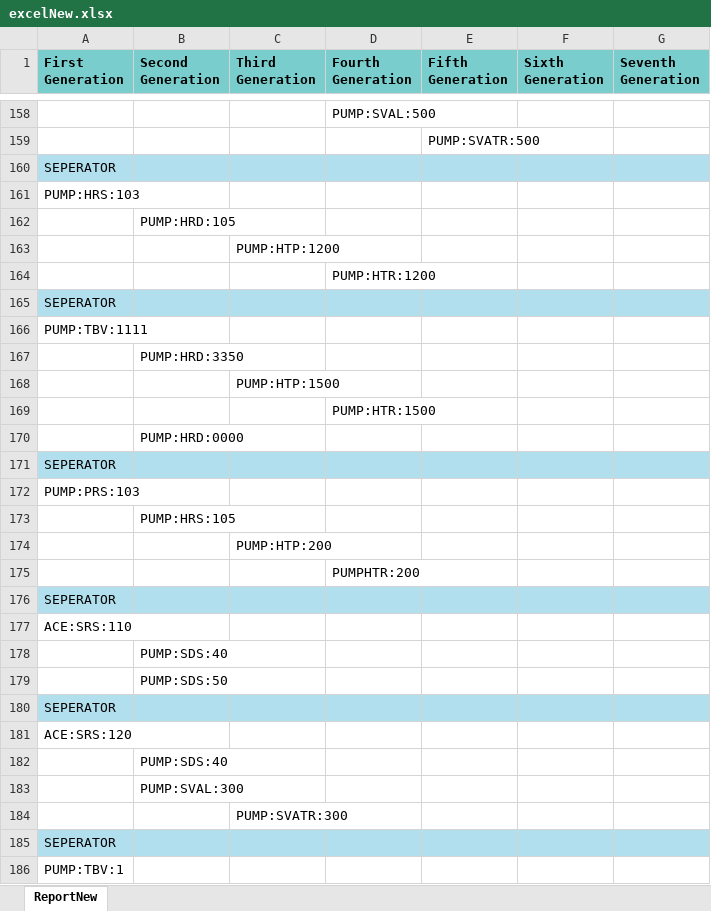
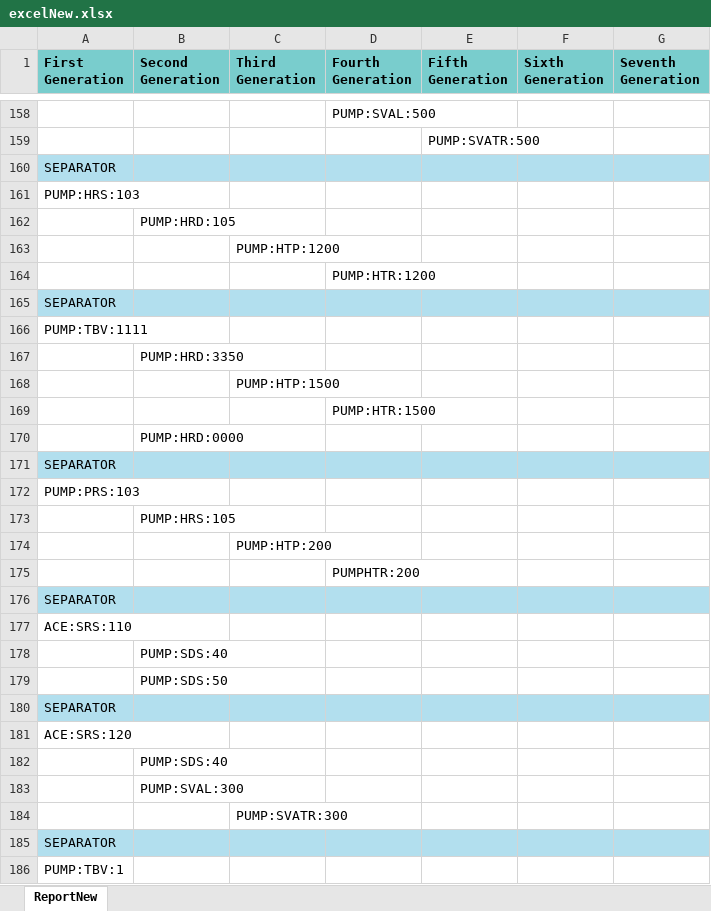
Before and after one commit to JanWilliamHaug/TARGEST.Windows.Final-1.4, an Excel workbook: excelNew.xlsx, sheet ReportNew, drawn as a sheet; only a part is shown, gaps mark what is left out; values as stored, in another font and other column widths than the file's, no borders; the diff covers the shown part only; the diff names each change by its address in the sheet, - before the commit and + after, or states it on an @@ line.

```diff
--- a/excelNew.xlsx (sheet ReportNew)
+++ b/excelNew.xlsx (sheet ReportNew)
-A160 (First Generation): SEPERATOR
+A160 (First Generation): SEPARATOR
-A165 (First Generation): SEPERATOR
+A165 (First Generation): SEPARATOR
-A171 (First Generation): SEPERATOR
+A171 (First Generation): SEPARATOR
-A176 (First Generation): SEPERATOR
+A176 (First Generation): SEPARATOR
-A180 (First Generation): SEPERATOR
+A180 (First Generation): SEPARATOR
-A185 (First Generation): SEPERATOR
+A185 (First Generation): SEPARATOR
```
Also changed, not shown: 31 edited cells elsewhere in this sheet, Tags&Requirements.xlsx, 8 other files.
